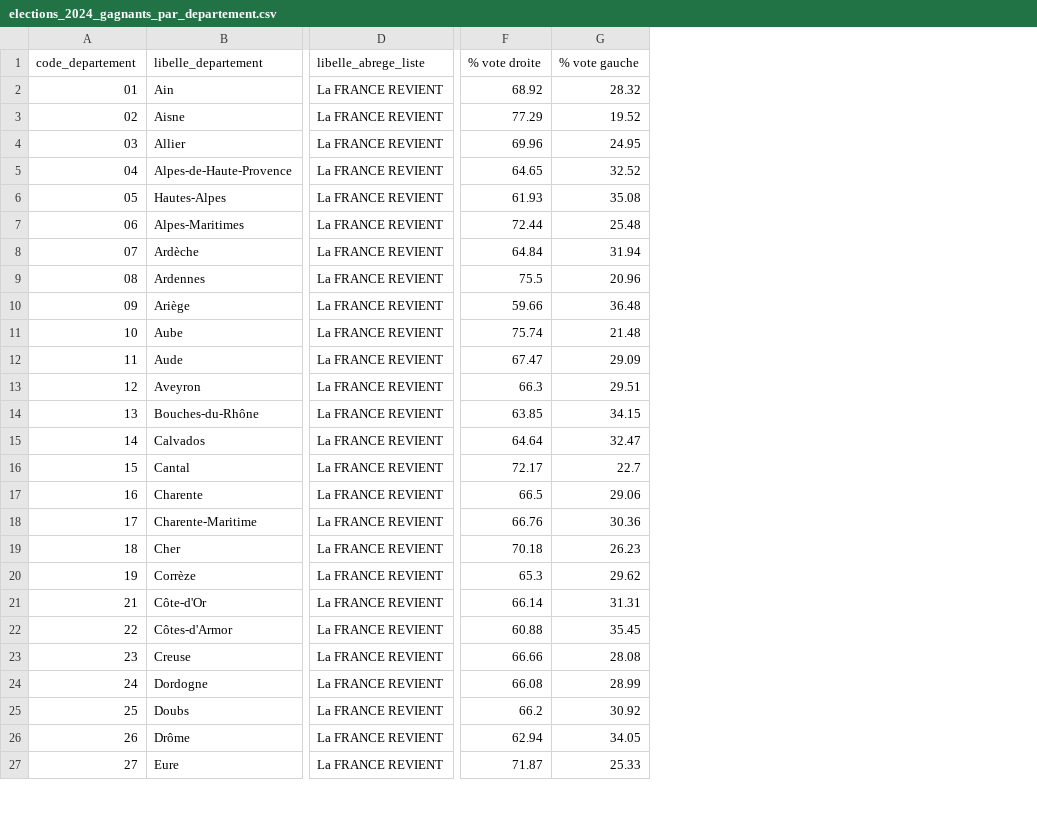
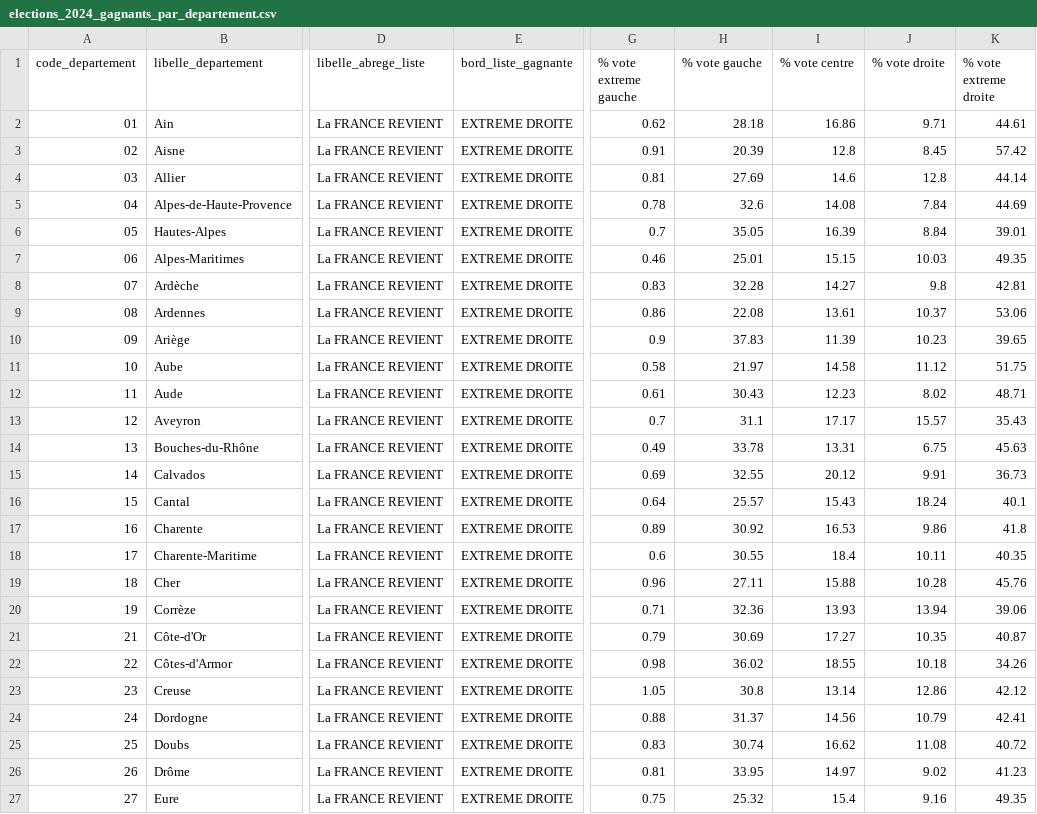
Before and after one commit to itsarnaud/tada, a CSV file: data/silver/elections_2024_gagnants_par_departement.csv, drawn as a sheet; only a part is shown, gaps mark what is left out; removed rows and columns are numbered as before the commit, all else as after; the diff covers the shown part only; the diff names each change by its address in the sheet, - before the commit and + after, or states it on an @@ line.

```diff
--- a/data/silver/elections_2024_gagnants_par_departement.csv
+++ b/data/silver/elections_2024_gagnants_par_departement.csv
+column E (bord_liste_gagnante), rows 2-27: all EXTREME DROITE
-column F (% vote droite), rows 2-27: 68.92 | 77.29 | 69.96 | 64.65 | 61.93 | 72.44 | 64.84 | 75.5 | 59.66 | 75.74 | 67.47 | 66.3 | 63.85 | 64.64 | 72.17 | 66.5 | 66.76 | 70.18 | 65.3 | 66.14 | 60.88 | 66.66 | 66.08 | 66.2 | 62.94 | 71.87
+column G (% vote extreme gauche), rows 2-27: 0.62 | 0.91 | 0.81 | 0.78 | 0.7 | 0.46 | 0.83 | 0.86 | 0.9 | 0.58 | 0.61 | 0.7 | 0.49 | 0.69 | 0.64 | 0.89 | 0.6 | 0.96 | 0.71 | 0.79 | 0.98 | 1.05 | 0.88 | 0.83 | 0.81 | 0.75
+column I (% vote centre), rows 2-27: 16.86 | 12.8 | 14.6 | 14.08 | 16.39 | 15.15 | 14.27 | 13.61 | 11.39 | 14.58 | 12.23 | 17.17 | 13.31 | 20.12 | 15.43 | 16.53 | 18.4 | 15.88 | 13.93 | 17.27 | 18.55 | 13.14 | 14.56 | 16.62 | 14.97 | 15.4
+column J (% vote droite), rows 2-27: 9.71 | 8.45 | 12.8 | 7.84 | 8.84 | 10.03 | 9.8 | 10.37 | 10.23 | 11.12 | 8.02 | 15.57 | 6.75 | 9.91 | 18.24 | 9.86 | 10.11 | 10.28 | 13.94 | 10.35 | 10.18 | 12.86 | 10.79 | 11.08 | 9.02 | 9.16
+column K (% vote extreme droite), rows 2-27: 44.61 | 57.42 | 44.14 | 44.69 | 39.01 | 49.35 | 42.81 | 53.06 | 39.65 | 51.75 | 48.71 | 35.43 | 45.63 | 36.73 | 40.1 | 41.8 | 40.35 | 45.76 | 39.06 | 40.87 | 34.26 | 42.12 | 42.41 | 40.72 | 41.23 | 49.35
-H2 (% vote gauche): 28.32
+H2 (% vote gauche): 28.18
-H3 (% vote gauche): 19.52
+H3 (% vote gauche): 20.39
-H4 (% vote gauche): 24.95
+H4 (% vote gauche): 27.69
-H5 (% vote gauche): 32.52
+H5 (% vote gauche): 32.6
-H6 (% vote gauche): 35.08
+H6 (% vote gauche): 35.05
-H7 (% vote gauche): 25.48
+H7 (% vote gauche): 25.01
-H8 (% vote gauche): 31.94
+H8 (% vote gauche): 32.28
-H9 (% vote gauche): 20.96
+H9 (% vote gauche): 22.08
-H10 (% vote gauche): 36.48
+H10 (% vote gauche): 37.83
-H11 (% vote gauche): 21.48
+H11 (% vote gauche): 21.97
-H12 (% vote gauche): 29.09
+H12 (% vote gauche): 30.43
-H13 (% vote gauche): 29.51
+H13 (% vote gauche): 31.1
-H14 (% vote gauche): 34.15
+H14 (% vote gauche): 33.78
-H15 (% vote gauche): 32.47
+H15 (% vote gauche): 32.55
-H16 (% vote gauche): 22.7
+H16 (% vote gauche): 25.57
-H17 (% vote gauche): 29.06
+H17 (% vote gauche): 30.92
-H18 (% vote gauche): 30.36
+H18 (% vote gauche): 30.55
-H19 (% vote gauche): 26.23
+H19 (% vote gauche): 27.11
-H20 (% vote gauche): 29.62
+H20 (% vote gauche): 32.36
-H21 (% vote gauche): 31.31
+H21 (% vote gauche): 30.69
-H22 (% vote gauche): 35.45
+H22 (% vote gauche): 36.02
-H23 (% vote gauche): 28.08
+H23 (% vote gauche): 30.8
-H24 (% vote gauche): 28.99
+H24 (% vote gauche): 31.37
-H25 (% vote gauche): 30.92
+H25 (% vote gauche): 30.74
-H26 (% vote gauche): 34.05
+H26 (% vote gauche): 33.95
-H27 (% vote gauche): 25.33
+H27 (% vote gauche): 25.32
```
Also changed, not shown: 81 edited cells elsewhere in this file, data/gold/departements_2019_2024.csv, data/silver/demandeurs_emplois_2014_par_departement.csv, 15 other files.
